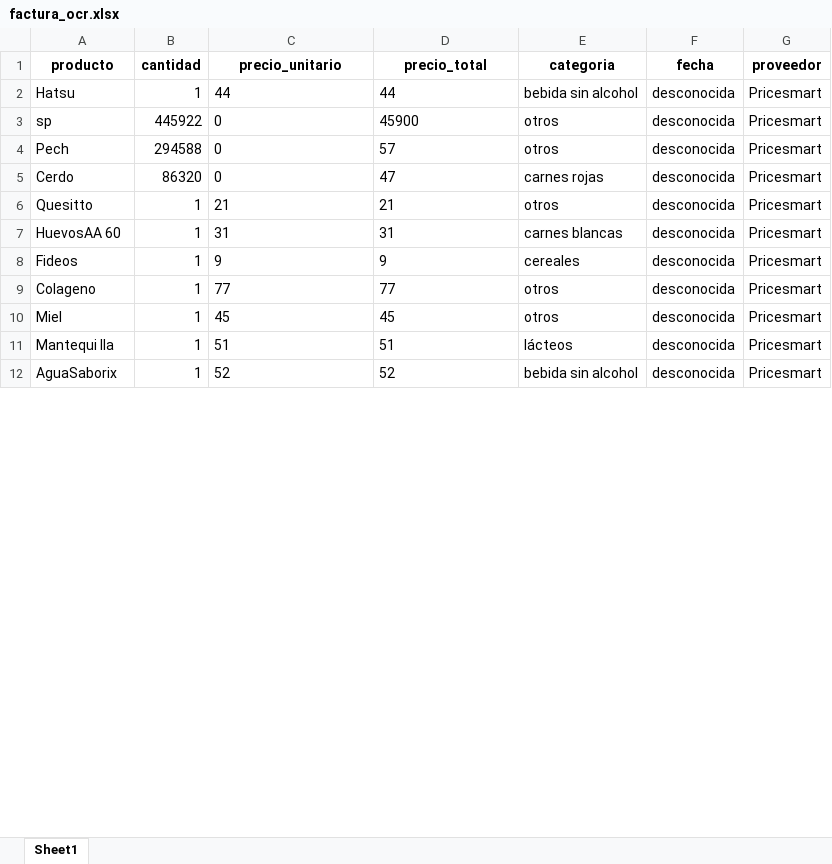
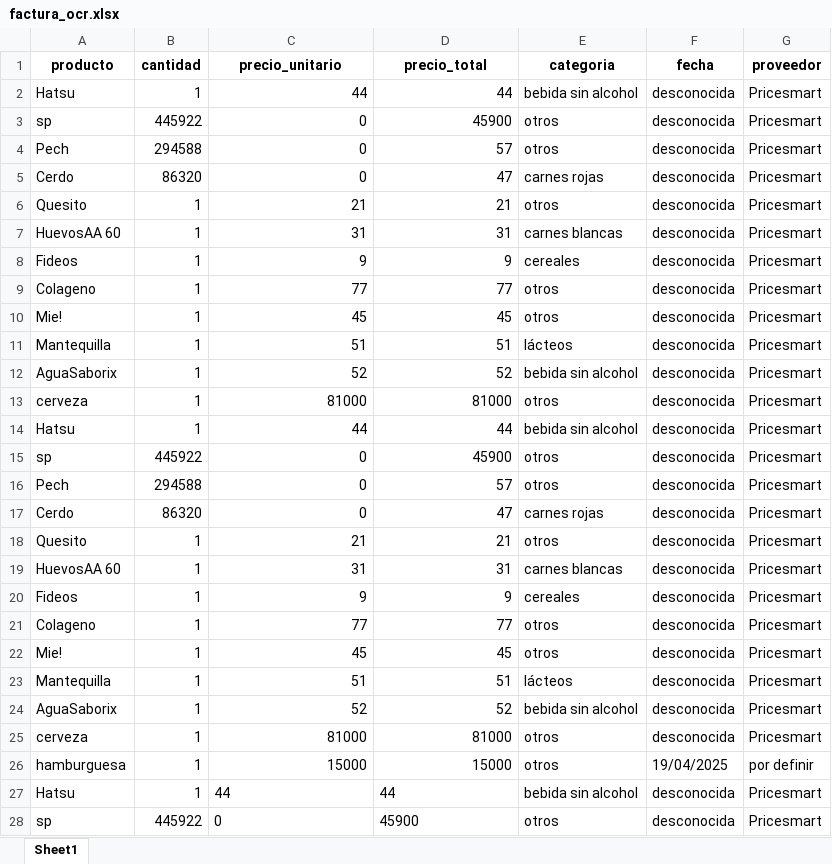
Before and after one commit to FelipeCeballosCustom/Smartket-backend, an Excel workbook: data/factura_ocr.xlsx, sheet Sheet1, drawn as a sheet; only a part is shown; the shorter side is filled out with more unchanged rows; values as stored, in another font and other column widths than the file's, no borders; the diff covers the shown part only; the diff names each change by its address in the sheet, - before the commit and + after, or states it on an @@ line.

```diff
--- a/data/factura_ocr.xlsx (sheet Sheet1)
+++ b/data/factura_ocr.xlsx (sheet Sheet1)
-C2:D10 alignment: left
+C2:D10 alignment: right
-A6 (producto): Quesitto
+A6 (producto): Quesito
-A10 (producto): Miel
+A10 (producto): Mie!
+row 11: Mantequilla | 1 | 51 | 51 | lácteos | desconocida | Pricesmart
+row 12: AguaSaborix | 1 | 52 | 52 | bebida sin alcohol | desconocida | Pricesmart
+row 13: cerveza | 1 | 81000 | 81000 | otros | desconocida | Pricesmart
+row 14: Hatsu | 1 | 44 | 44 | bebida sin alcohol | desconocida | Pricesmart
+row 15: sp | 445922 | 0 | 45900 | otros | desconocida | Pricesmart
+row 16: Pech | 294588 | 0 | 57 | otros | desconocida | Pricesmart
+row 17: Cerdo | 86320 | 0 | 47 | carnes rojas | desconocida | Pricesmart
+row 18: Quesito | 1 | 21 | 21 | otros | desconocida | Pricesmart
+row 19: HuevosAA 60 | 1 | 31 | 31 | carnes blancas | desconocida | Pricesmart
+row 20: Fideos | 1 | 9 | 9 | cereales | desconocida | Pricesmart
+row 21: Colageno | 1 | 77 | 77 | otros | desconocida | Pricesmart
+row 22: Mie! | 1 | 45 | 45 | otros | desconocida | Pricesmart
+row 23: Mantequilla | 1 | 51 | 51 | lácteos | desconocida | Pricesmart
+row 24: AguaSaborix | 1 | 52 | 52 | bebida sin alcohol | desconocida | Pricesmart
+row 25: cerveza | 1 | 81000 | 81000 | otros | desconocida | Pricesmart
+row 26: hamburguesa | 1 | 15000 | 15000 | otros | 19/04/2025 | por definir
+row 27: Hatsu | 1 | 44 | 44 | bebida sin alcohol | desconocida | Pricesmart
+row 28: sp | 445922 | 0 | 45900 | otros | desconocida | Pricesmart
```
Also changed, not shown: 7 added rows and 3 edited cells elsewhere in this sheet, 1 other file.
